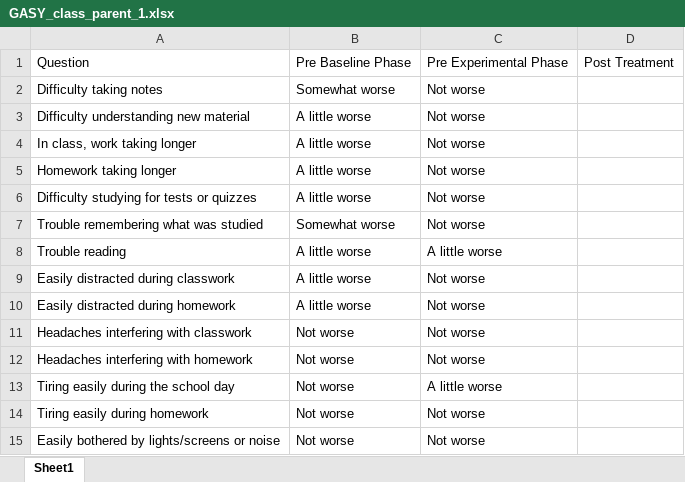
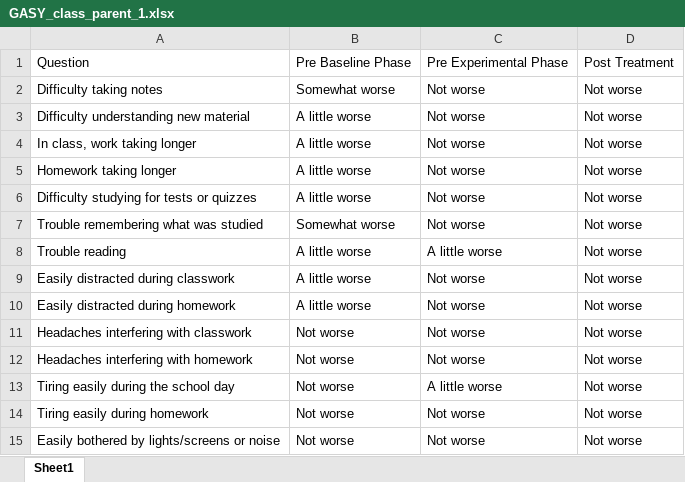
Before and after one commit to Jim-Wright90/participant_2_data, an Excel workbook: data/GASY_class_parent_1.xlsx, sheet Sheet1, drawn as a sheet; values as stored, in another font and other column widths than the file's, no borders; the diff names each change by its address in the sheet, - before the commit and + after, or states it on an @@ line.

```diff
--- a/data/GASY_class_parent_1.xlsx (sheet Sheet1)
+++ b/data/GASY_class_parent_1.xlsx (sheet Sheet1)
-D2:D15: (empty)
+D2:D15: Not worse
```
Also changed, not shown: data/GASY_brief_parent.xlsx, data/GASY_class_parent_2.xlsx, 2 other files.
